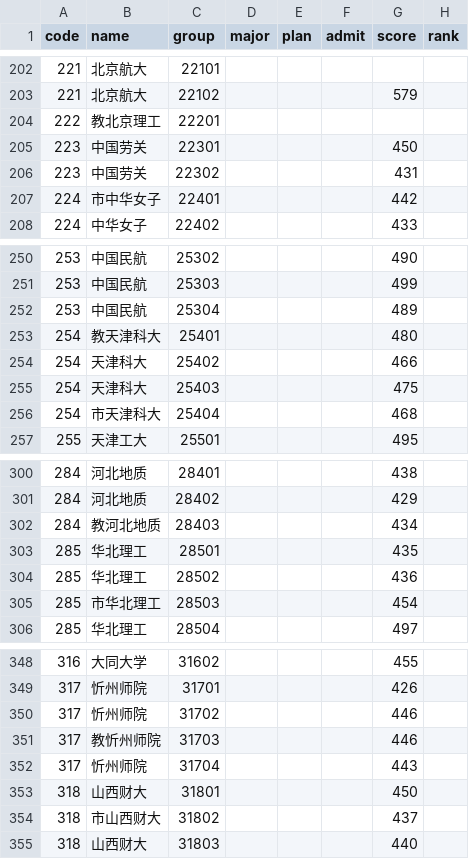
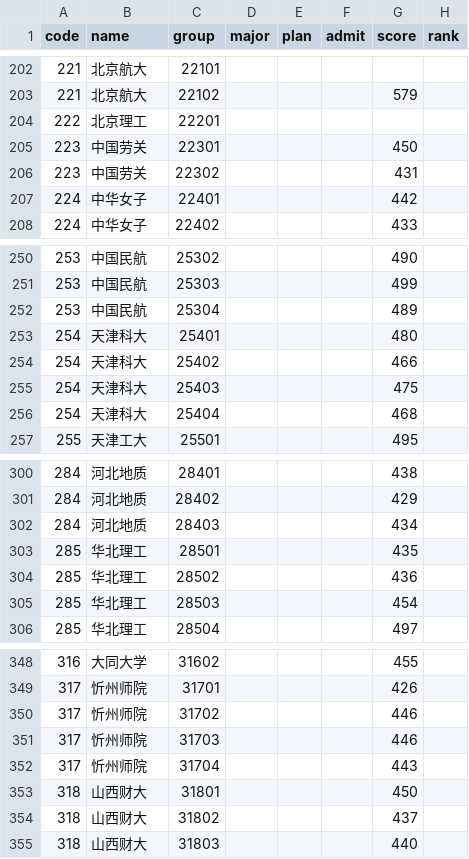
Before and after one commit to WJSGZZ/Zhiqu, a CSV file: skills/zhiqu/data/shanghai/general_2025.csv, drawn as a sheet; only a part is shown, gaps mark what is left out; the diff covers the shown part only.

```diff
--- a/skills/zhiqu/data/shanghai/general_2025.csv
+++ b/skills/zhiqu/data/shanghai/general_2025.csv
@@ -203,6 +203,6 @@ code,name,group,major,plan,admit,score,rank
 221,北京航大,22102,,,,579,
-222,教北京理工,22201,,,,,
+222,北京理工,22201,,,,,
 223,中国劳关,22301,,,,450,
 223,中国劳关,22302,,,,431,
-224,市中华女子,22401,,,,442,
+224,中华女子,22401,,,,442,
 224,中华女子,22402,,,,433,
@@ -252,6 +252,6 @@ code,name,group,major,plan,admit,score,rank
 253,中国民航,25304,,,,489,
-254,教天津科大,25401,,,,480,
+254,天津科大,25401,,,,480,
 254,天津科大,25402,,,,466,
 254,天津科大,25403,,,,475,
-254,市天津科大,25404,,,,468,
+254,天津科大,25404,,,,468,
 255,天津工大,25501,,,,495,
@@ -301,6 +301,6 @@ code,name,group,major,plan,admit,score,rank
 284,河北地质,28402,,,,429,
-284,教河北地质,28403,,,,434,
+284,河北地质,28403,,,,434,
 285,华北理工,28501,,,,435,
 285,华北理工,28502,,,,436,
-285,市华北理工,28503,,,,454,
+285,华北理工,28503,,,,454,
 285,华北理工,28504,,,,497,
@@ -350,6 +350,6 @@ code,name,group,major,plan,admit,score,rank
 317,忻州师院,31702,,,,446,
-317,教忻州师院,31703,,,,446,
+317,忻州师院,31703,,,,446,
 317,忻州师院,31704,,,,443,
 318,山西财大,31801,,,,450,
-318,市山西财大,31802,,,,437,
+318,山西财大,31802,,,,437,
 318,山西财大,31803,,,,440,
```
Also changed, not shown: 72 edited cells elsewhere in this file, skills/zhiqu/data/hubei/physics_2024.csv, 15 other files.
